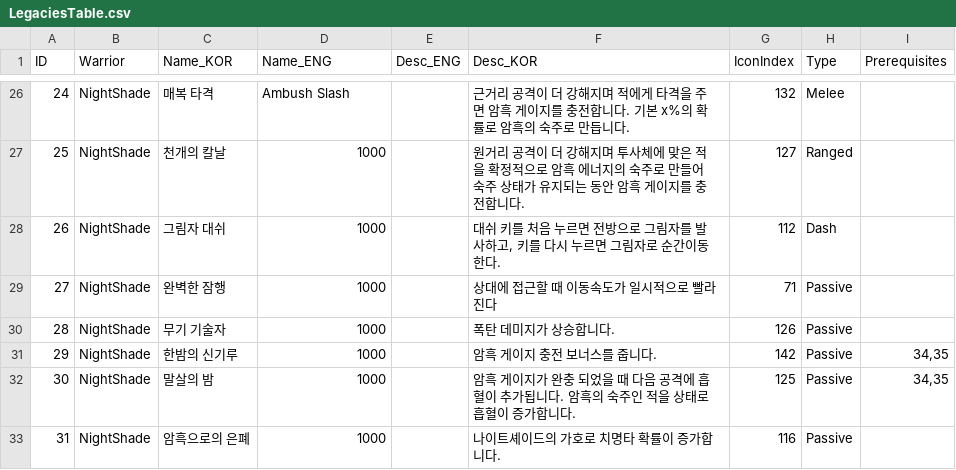
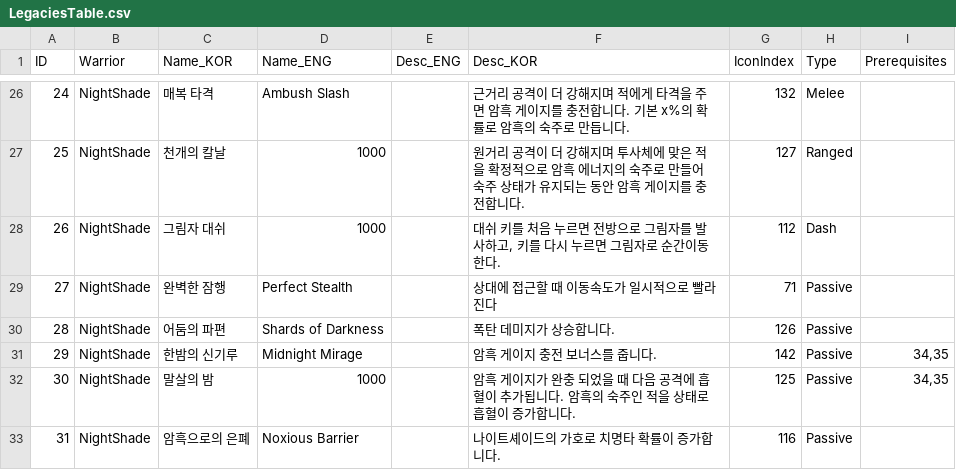
Before and after one commit to Haloqe/Project_Nabi, a CSV file: Assets/Tables/LegaciesTable.csv, drawn as a sheet; only a part is shown, gaps mark what is left out.

Commit message:
feat: add skills [NightShade] Perfect Stealth, Shards of Darkness

```diff
--- a/Assets/Tables/LegaciesTable.csv
+++ b/Assets/Tables/LegaciesTable.csv
@@ -28,6 +28,6 @@
 26,NightShade,그림자 대쉬,1000,,"대쉬 키를 처음 누르면 전방으로 그림자를 발사하고, 키를 다시 누르면 그림자로 순간이동한다.",112,Dash,
-27,NightShade,완벽한 잠행,1000,,상대에 접근할 때 이동속도가 일시적으로 빨라진다,71,Passive,
-28,NightShade,무기 기술자,1000,,폭탄 데미지가 상승합니다. ,126,Passive,
-29,NightShade,한밤의 신기루,1000,,암흑 게이지 충전 보너스를 줍니다.,142,Passive,"34,35"
+27,NightShade,완벽한 잠행,Perfect Stealth,,상대에 접근할 때 이동속도가 일시적으로 빨라진다,71,Passive,
+28,NightShade,어둠의 파편,Shards of Darkness,,폭탄 데미지가 상승합니다. ,126,Passive,
+29,NightShade,한밤의 신기루,Midnight Mirage,,암흑 게이지 충전 보너스를 줍니다.,142,Passive,"34,35"
 30,NightShade,말살의 밤,1000,,암흑 게이지가 완충 되었을 때 다음 공격에 흡혈이 추가됩니다. 암흑의 숙주인 적을 상태로 흡혈이 증가합니다.,125,Passive,"34,35"
-31,NightShade,암흑으로의 은폐,1000,,나이트셰이드의 가호로 치명타 확률이 증가합니다.,116,Passive,
+31,NightShade,암흑으로의 은폐,Noxious Barrier,,나이트셰이드의 가호로 치명타 확률이 증가합니다.,116,Passive,
```
Also changed, not shown: 21 other files.
